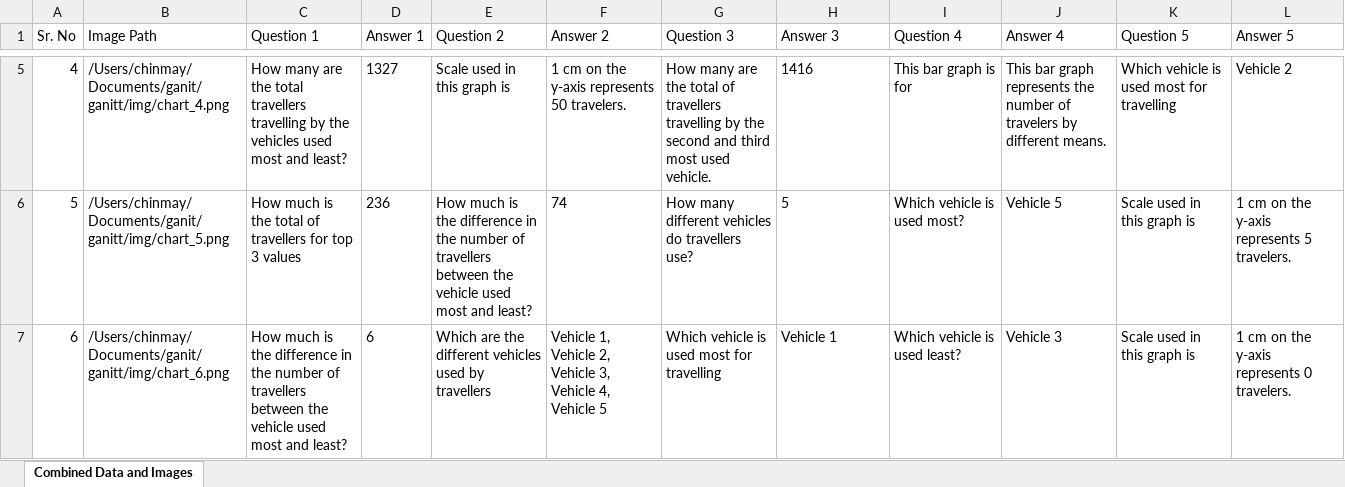
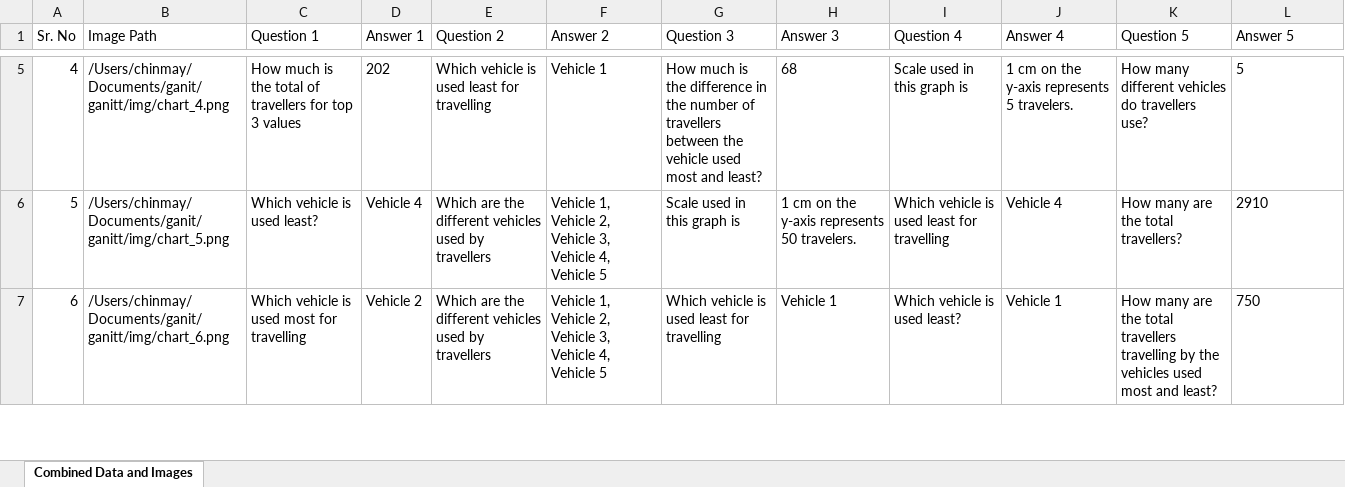
Before and after one commit to BrawlerXull/Ganit-App-Prototype, an Excel workbook: output.xlsx, sheet Combined Data and Images, drawn as a sheet; only a part is shown, gaps mark what is left out; values as stored, in another font and other column widths than the file's, no borders; the diff covers the shown part only; the diff names each change by its address in the sheet, - before the commit and + after, or states it on an @@ line.

Commit message:
bar graph logic done

```diff
--- a/output.xlsx (sheet Combined Data and Images)
+++ b/output.xlsx (sheet Combined Data and Images)
-C5 (Question 1): How many are the total travellers travelling by the vehicles used most and least?
+C5 (Question 1): How much is the total of travellers for top 3 values
-D5 (Answer 1): 1327
+D5 (Answer 1): 202
-E5 (Question 2): Scale used in this graph is
+E5 (Question 2): Which vehicle is used least for travelling
-F5 (Answer 2): 1 cm on the y-axis represents 50 travelers.
+F5 (Answer 2): Vehicle 1
-G5 (Question 3): How many are the total of travellers travelling by the second and third most used vehicle.
+G5 (Question 3): How much is the difference in the number of travellers between the vehicle used most and least?
-H5 (Answer 3): 1416
+H5 (Answer 3): 68
-I5 (Question 4): This bar graph is for
+I5 (Question 4): Scale used in this graph is
-J5 (Answer 4): This bar graph represents the number of travelers by different means.
+J5 (Answer 4): 1 cm on the y-axis represents 5 travelers.
-K5 (Question 5): Which vehicle is used most for travelling
+K5 (Question 5): How many different vehicles do travellers use?
-L5 (Answer 5): Vehicle 2
+L5 (Answer 5): 5
-C6 (Question 1): How much is the total of travellers for top 3 values
+C6 (Question 1): Which vehicle is used least?
-D6 (Answer 1): 236
+D6 (Answer 1): Vehicle 4
-E6 (Question 2): How much is the difference in the number of travellers between the vehicle used most and least?
+E6 (Question 2): Which are the different vehicles used by travellers
-F6 (Answer 2): 74
+F6 (Answer 2): Vehicle 1, Vehicle 2, Vehicle 3, Vehicle 4, Vehicle 5
-G6 (Question 3): How many different vehicles do travellers use?
+G6 (Question 3): Scale used in this graph is
-H6 (Answer 3): 5
+H6 (Answer 3): 1 cm on the y-axis represents 50 travelers.
-I6 (Question 4): Which vehicle is used most?
+I6 (Question 4): Which vehicle is used least for travelling
-J6 (Answer 4): Vehicle 5
+J6 (Answer 4): Vehicle 4
-K6 (Question 5): Scale used in this graph is
+K6 (Question 5): How many are the total travellers?
-L6 (Answer 5): 1 cm on the y-axis represents 5 travelers.
+L6 (Answer 5): 2910
-C7 (Question 1): How much is the difference in the number of travellers between the vehicle used most and least?
+C7 (Question 1): Which vehicle is used most for travelling
-D7 (Answer 1): 6
+D7 (Answer 1): Vehicle 2
-G7 (Question 3): Which vehicle is used most for travelling
+G7 (Question 3): Which vehicle is used least for travelling
-J7 (Answer 4): Vehicle 3
+J7 (Answer 4): Vehicle 1
-K7 (Question 5): Scale used in this graph is
+K7 (Question 5): How many are the total travellers travelling by the vehicles used most and least?
-L7 (Answer 5): 1 cm on the y-axis represents 0 travelers.
+L7 (Answer 5): 750
```
Also changed, not shown: 1858 edited cells elsewhere in this sheet, 1 other file.
